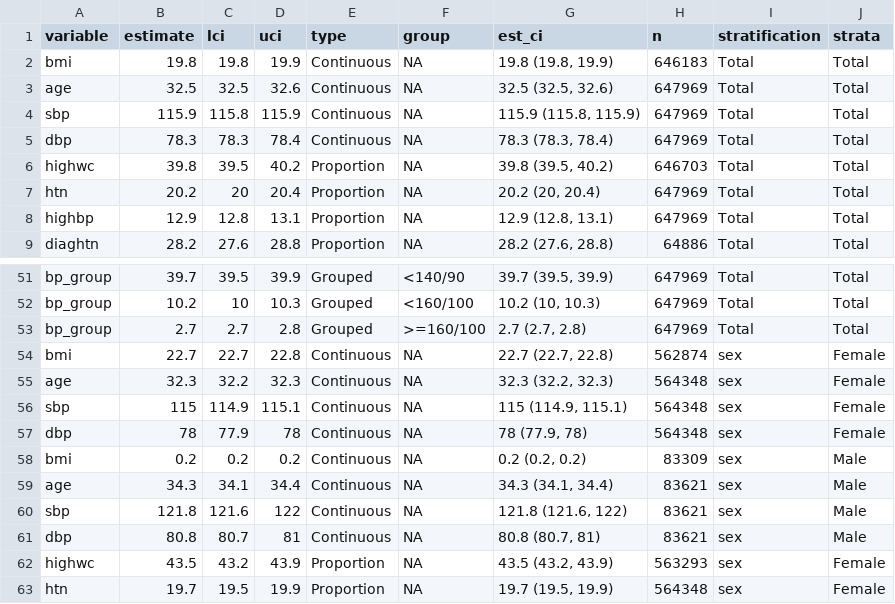
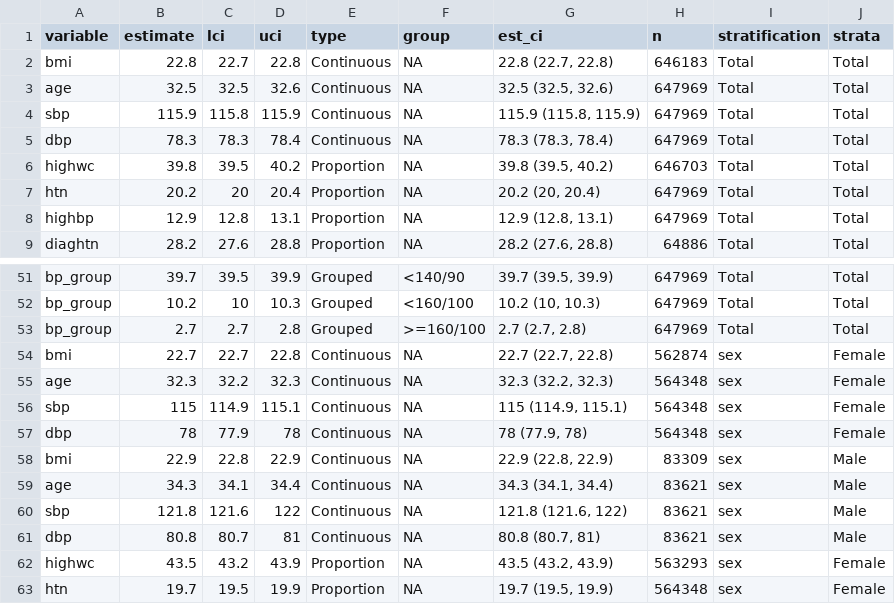
Before and after one commit to jvargh7/nfhs_family_aggregation, a CSV file: analysis/nfaan01_analytic sample characteristics.csv, drawn as a sheet; only a part is shown, gaps mark what is left out; the diff covers the shown part only.

```diff
--- a/analysis/nfaan01_analytic sample characteristics.csv
+++ b/analysis/nfaan01_analytic sample characteristics.csv
@@ -1,3 +1,3 @@
 variable,estimate,lci,uci,type,group,est_ci,n,stratification,strata
-bmi,19.8,19.8,19.9,Continuous,NA,"19.8 (19.8, 19.9)",646183,Total,Total
+bmi,22.8,22.7,22.8,Continuous,NA,"22.8 (22.7, 22.8)",646183,Total,Total
 age,32.5,32.5,32.6,Continuous,NA,"32.5 (32.5, 32.6)",647969,Total,Total
@@ -57,3 +57,3 @@ sbp,115,114.9,115.1,Continuous,NA,"115 (114.9, 115.1)",564348,sex,Female
 dbp,78,77.9,78,Continuous,NA,"78 (77.9, 78)",564348,sex,Female
-bmi,0.2,0.2,0.2,Continuous,NA,"0.2 (0.2, 0.2)",83309,sex,Male
+bmi,22.9,22.8,22.9,Continuous,NA,"22.9 (22.8, 22.9)",83309,sex,Male
 age,34.3,34.1,34.4,Continuous,NA,"34.3 (34.1, 34.4)",83621,sex,Male
```
Also changed, not shown: 3 added rows and 60 edited cells elsewhere in this file, paper/table_analytic sample characteristics.csv, 2 other files.
